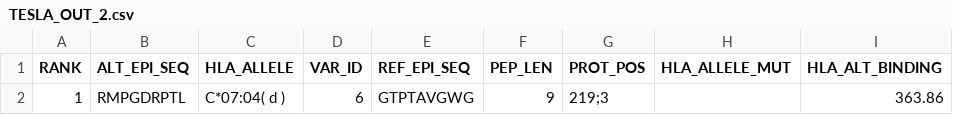
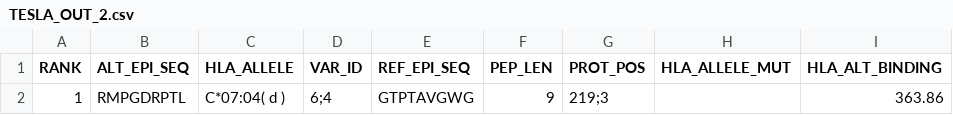
Before and after one commit to Sage-Bionetworks/Tesla, a CSV file: examples/1/TESLA_OUT_2.csv, drawn as a sheet; only a part is shown; the diff names each change by its address in the sheet, - before the commit and + after, or states it on an @@ line.

```diff
--- a/examples/1/TESLA_OUT_2.csv
+++ b/examples/1/TESLA_OUT_2.csv
-D2 (VAR_ID): 6
+D2 (VAR_ID): 6;4
```
Also changed, not shown: 1 other file.
